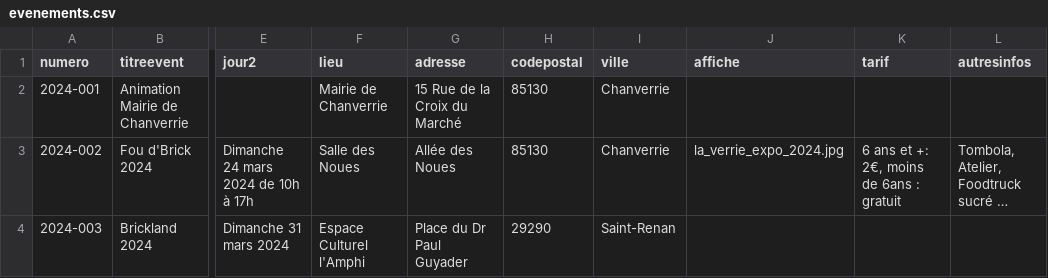
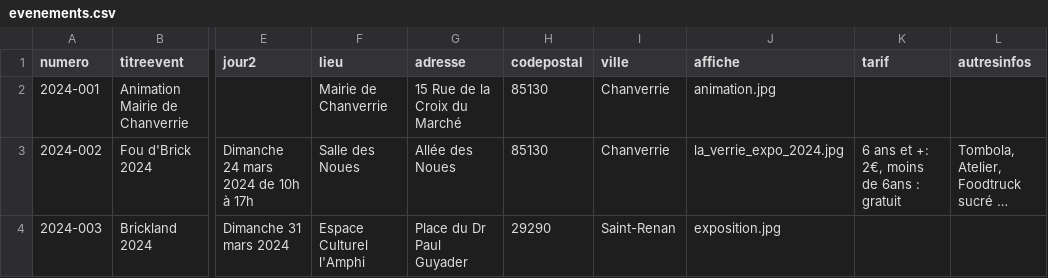
Before and after one commit to portulans/brickouest2, a CSV file: public/data/evenements.csv, drawn as a sheet; only a part is shown, gaps mark what is left out; long unchanged cells end in …; the diff names each change by its address in the sheet, - before the commit and + after, or states it on an @@ line.

```diff
--- a/public/data/evenements.csv
+++ b/public/data/evenements.csv
-J2 (affiche): (empty)
+J2 (affiche): animation.jpg
-J4 (affiche): (empty)
+J4 (affiche): exposition.jpg
```
Also changed, not shown: 4 other files.
